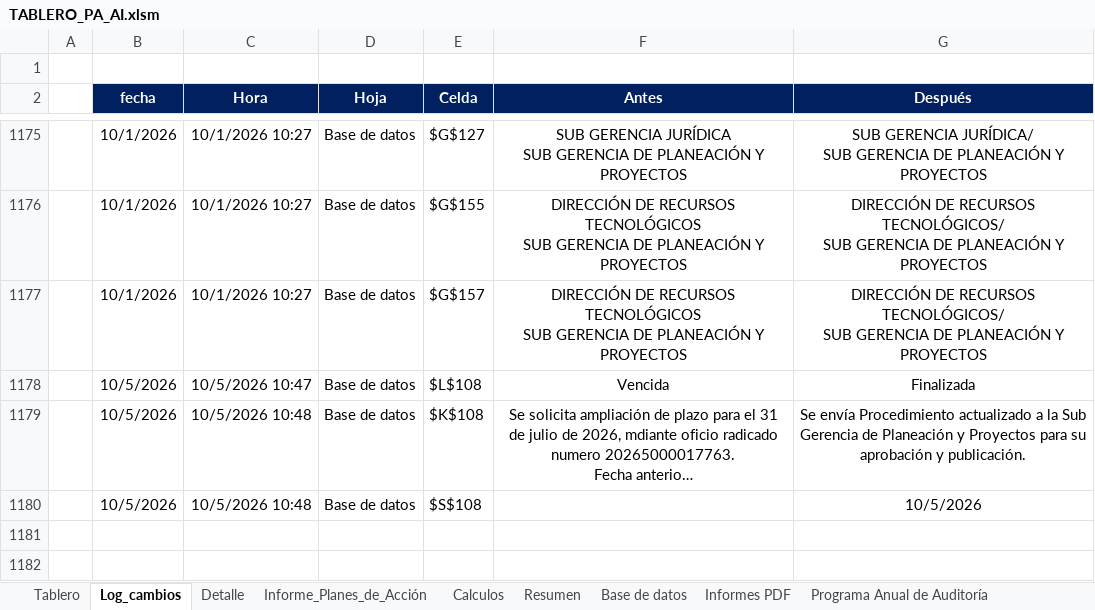
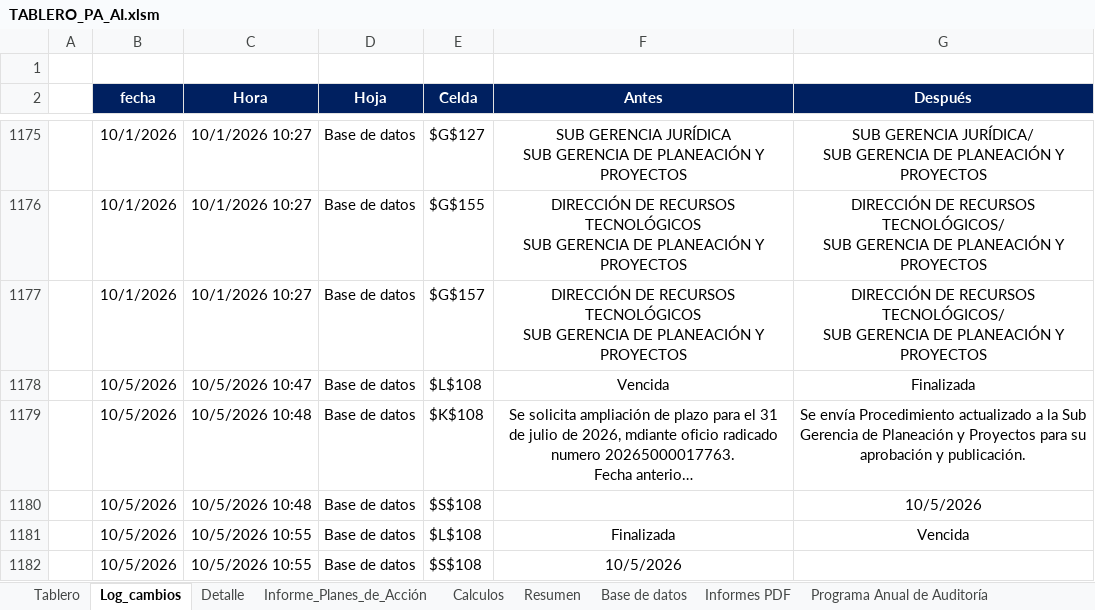
Before and after one commit to diego12vas-cmd/tableros-control, an Excel workbook: TABLERO_PA_AI.xlsm, sheet Log_cambios, drawn as a sheet; only a part is shown, gaps mark what is left out; long unchanged cells end in …; values as stored, in another font and other column widths than the file's, no borders; charts and pictures not drawn; the diff names each change by its address in the sheet, - before the commit and + after, or states it on an @@ line.

Commit message:
Add files via upload

```diff
--- a/TABLERO_PA_AI.xlsm (sheet Log_cambios)
+++ b/TABLERO_PA_AI.xlsm (sheet Log_cambios)
+row 1181:  | 10/5/2026 | 10/5/2026 10:55 | Base de datos | $L$108 | Finalizada | Vencida
+row 1182:  | 10/5/2026 | 10/5/2026 10:55 | Base de datos | $S$108 | 10/5/2026
```
Also changed, not shown: sheet Resumen, sheet Base de datos, sheet Tablero, sheet Calculos, charts or pictures.
